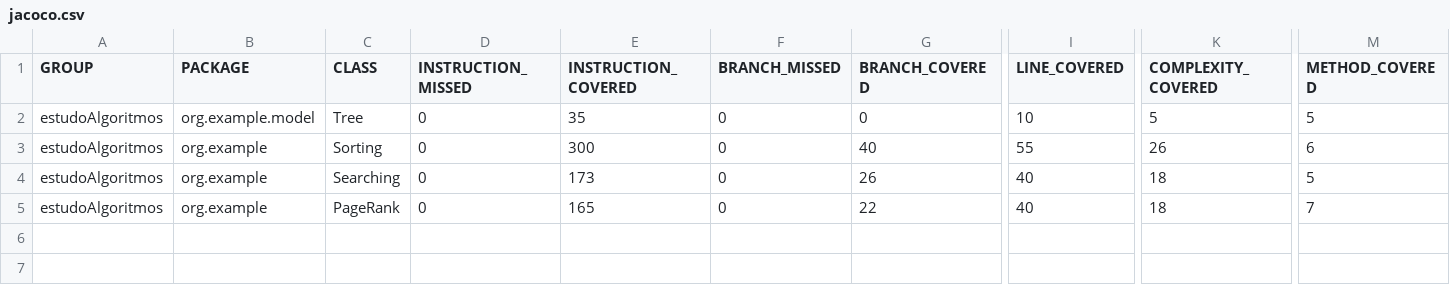
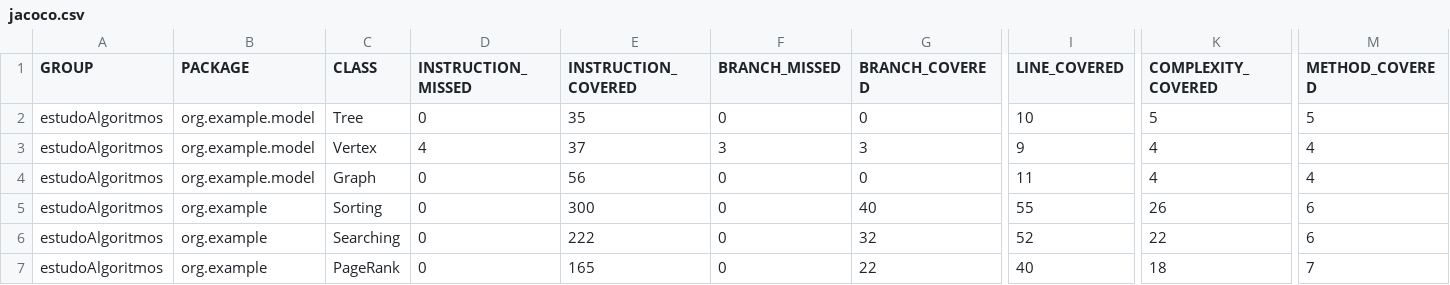
Before and after one commit to sergiolopessp/entendendoAlgoritmos, a CSV file: target/site/jacoco/jacoco.csv, drawn as a sheet; only a part is shown, gaps mark what is left out; addresses are those after the commit; rows hold the shown columns only; the diff names each change by its address in the sheet, - before the commit and + after, or states it on an @@ line.

Commit message:
Versao 1.5.2 - adicionando Graph e DepthFirstSearch

```diff
--- a/target/site/jacoco/jacoco.csv
+++ b/target/site/jacoco/jacoco.csv
+row 3: estudoAlgoritmos | org.example.model | Vertex | 4 | 37 | 3 | 3 | 9 | 4 | 4
+row 4: estudoAlgoritmos | org.example.model | Graph | 0 | 56 | 0 | 0 | 11 | 4 | 4
-E6 (INSTRUCTION_COVERED): 173
+E6 (INSTRUCTION_COVERED): 222
-G6 (BRANCH_COVERED): 26
+G6 (BRANCH_COVERED): 32
-I6 (LINE_COVERED): 40
+I6 (LINE_COVERED): 52
-K6 (COMPLEXITY_COVERED): 18
+K6 (COMPLEXITY_COVERED): 22
-M6 (METHOD_COVERED): 5
+M6 (METHOD_COVERED): 6
```
Also changed, not shown: 26 other files.
